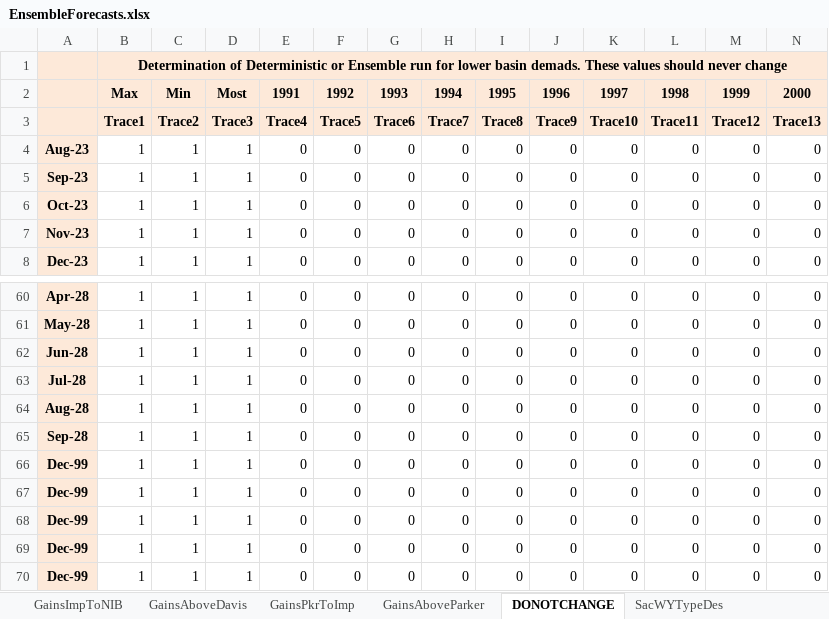
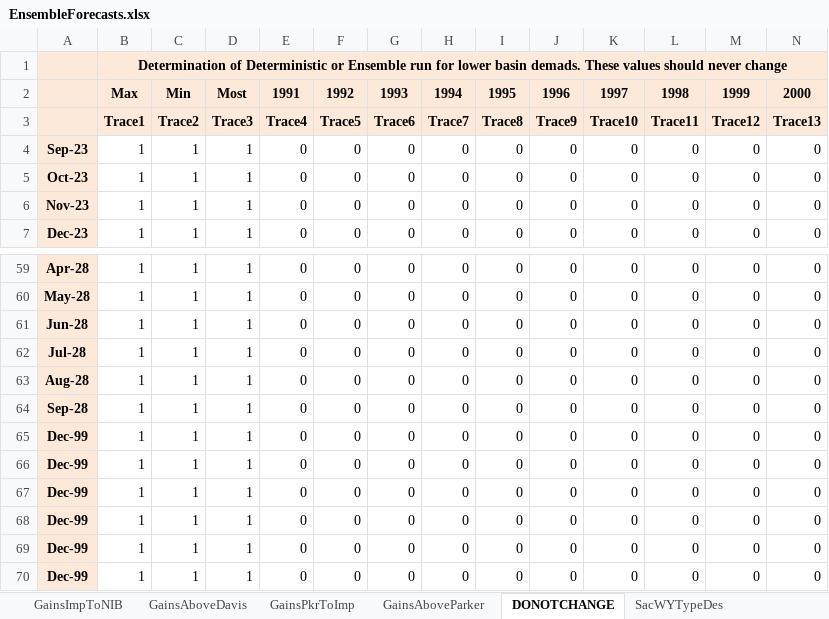
Before and after one commit to tschilb252/crmms, an Excel workbook: Inflow Forecasts/EnsembleForecasts.xlsx, sheet DONOTCHANGE, drawn as a sheet; only a part is shown, gaps mark what is left out; values as stored, in another font and other column widths than the file's, no borders; 19 other sheets too large or unreadable and not compared; removed rows and columns are numbered as before the commit, all else as after; rows hold the shown columns only; the diff names each change by its address in the sheet, - before the commit and + after, or states it on an @@ line.

Commit message:
September 2023 CRMMS-ESP Inflow Ensemble Forecasts

```diff
--- a/Inflow Forecasts/EnsembleForecasts.xlsx (sheet DONOTCHANGE)
+++ b/Inflow Forecasts/EnsembleForecasts.xlsx (sheet DONOTCHANGE)
-row 4: Aug-23 | 1 | 1 | 1 | 0 | 0 | 0 | 0 | 0 | 0 | 0 | 0 | 0 | 0
+row 65: Dec-99 | 1 | 1 | 1 | 0 | 0 | 0 | 0 | 0 | 0 | 0 | 0 | 0 | 0
```
Also changed, not shown: formulas that keep their value, 13 other files.
